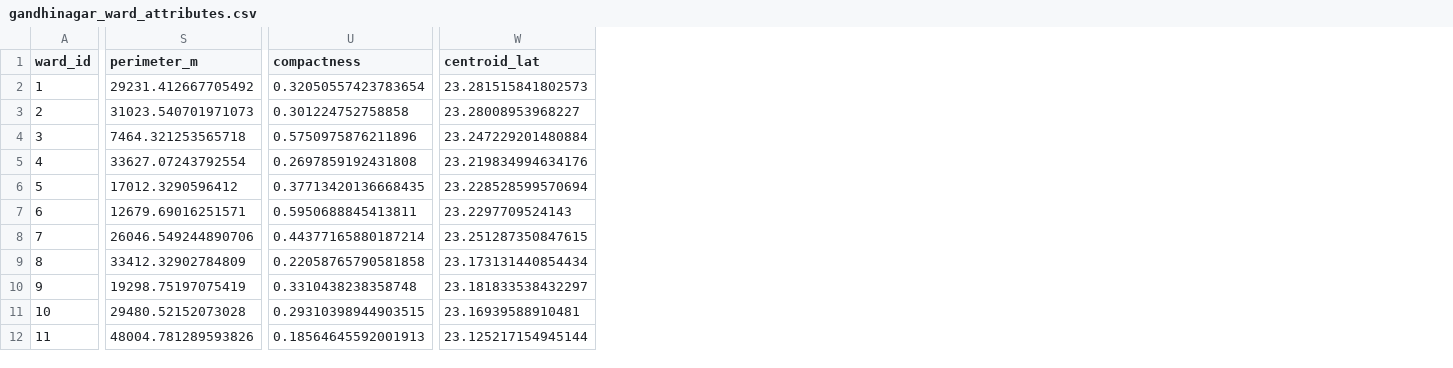
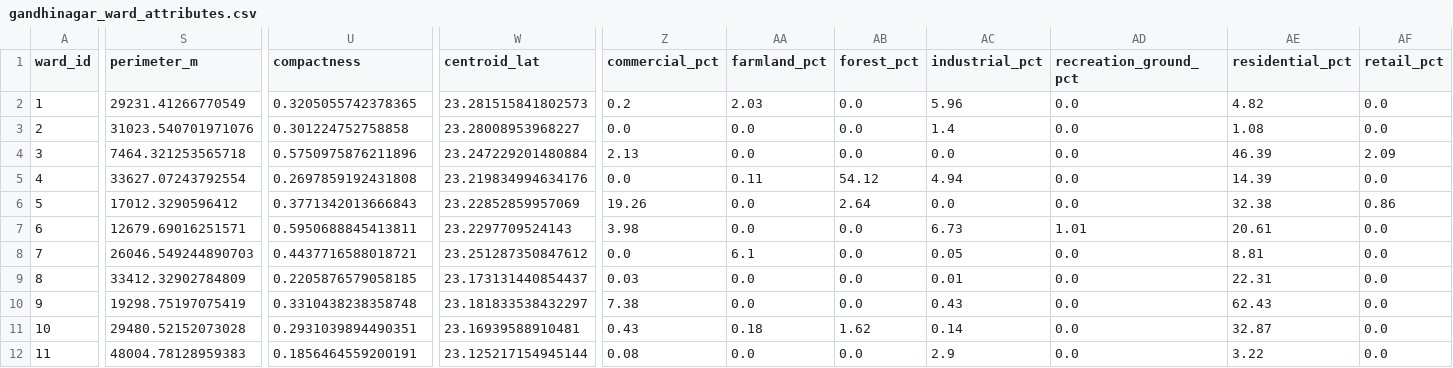
Before and after one commit to Destroyerved/UrbanLens, a CSV file: refined/gandhinagar_ward_attributes.csv, drawn as a sheet; only a part is shown, gaps mark what is left out; the diff covers the shown part only; the diff names each change by its address in the sheet, - before the commit and + after, or states it on an @@ line.

```diff
--- a/refined/gandhinagar_ward_attributes.csv
+++ b/refined/gandhinagar_ward_attributes.csv
+column Z (commercial_pct), rows 2-12: 0.2 | 0.0 | 2.13 | 0.0 | 19.26 | 3.98 | 0.0 | 0.03 | 7.38 | 0.43 | 0.08
+column AA (farmland_pct), rows 2-12: 2.03 | 0.0 | 0.0 | 0.11 | 0.0 | 0.0 | 6.1 | 0.0 | 0.0 | 0.18 | 0.0
+column AB (forest_pct), rows 2-12: 0.0 | 0.0 | 0.0 | 54.12 | 2.64 | 0.0 | 0.0 | 0.0 | 0.0 | 1.62 | 0.0
+column AC (industrial_pct), rows 2-12: 5.96 | 1.4 | 0.0 | 4.94 | 0.0 | 6.73 | 0.05 | 0.01 | 0.43 | 0.14 | 2.9
+column AD (recreation_ground_pct), rows 2-12: 0.0 | 0.0 | 0.0 | 0.0 | 0.0 | 1.01 | 0.0 | 0.0 | 0.0 | 0.0 | 0.0
+column AE (residential_pct), rows 2-12: 4.82 | 1.08 | 46.39 | 14.39 | 32.38 | 20.61 | 8.81 | 22.31 | 62.43 | 32.87 | 3.22
+column AF (retail_pct), rows 2-12: 0.0 | 0.0 | 2.09 | 0.0 | 0.86 | 0.0 | 0.0 | 0.0 | 0.0 | 0.0 | 0.0
-S2 (perimeter_m): 29231.412667705492
+S2 (perimeter_m): 29231.41266770549
-U2 (compactness): 0.32050557423783654
+U2 (compactness): 0.3205055742378365
-S3 (perimeter_m): 31023.540701971073
+S3 (perimeter_m): 31023.540701971076
-U6 (compactness): 0.37713420136668435
+U6 (compactness): 0.3771342013666843
-W6 (centroid_lat): 23.228528599570694
+W6 (centroid_lat): 23.22852859957069
-S8 (perimeter_m): 26046.549244890706
+S8 (perimeter_m): 26046.549244890703
-U8 (compactness): 0.44377165880187214
+U8 (compactness): 0.4437716588018721
-W8 (centroid_lat): 23.251287350847615
+W8 (centroid_lat): 23.251287350847612
-U9 (compactness): 0.22058765790581858
+U9 (compactness): 0.2205876579058185
-W9 (centroid_lat): 23.173131440854434
+W9 (centroid_lat): 23.173131440854437
-U11 (compactness): 0.29310398944903515
+U11 (compactness): 0.2931039894490351
-S12 (perimeter_m): 48004.781289593826
+S12 (perimeter_m): 48004.78128959383
-U12 (compactness): 0.18564645592001913
+U12 (compactness): 0.1856464559200191
```
Also changed, not shown: 4 edited cells elsewhere in this file, refined/ahmedabad_ward_attributes.csv, 48 other files.
